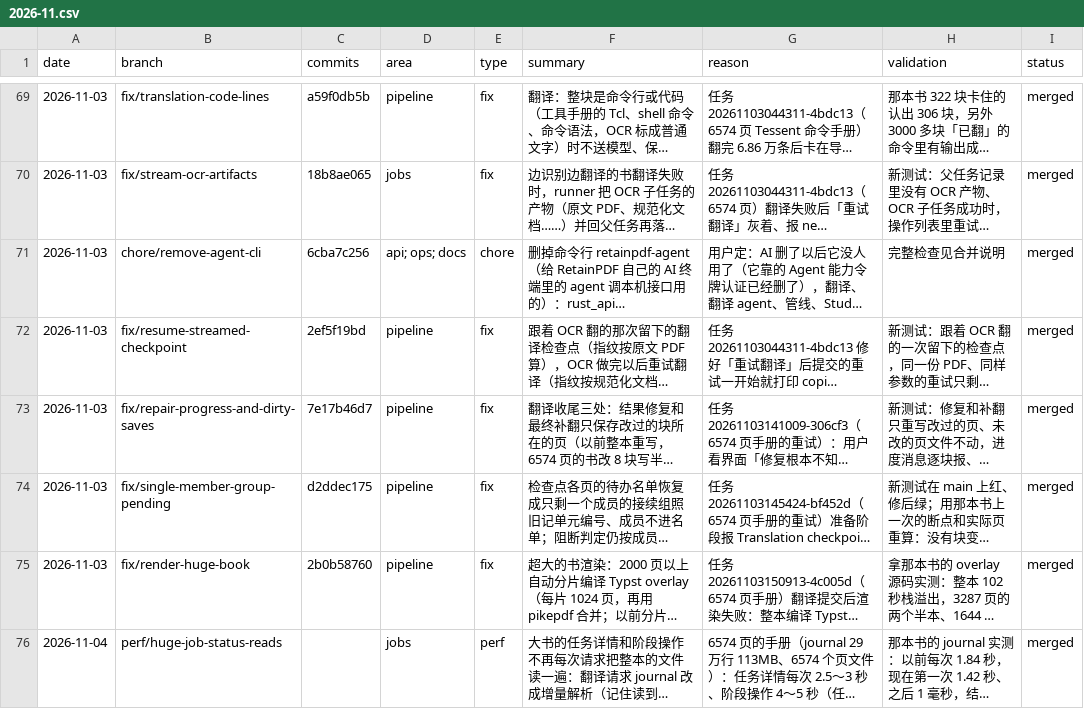
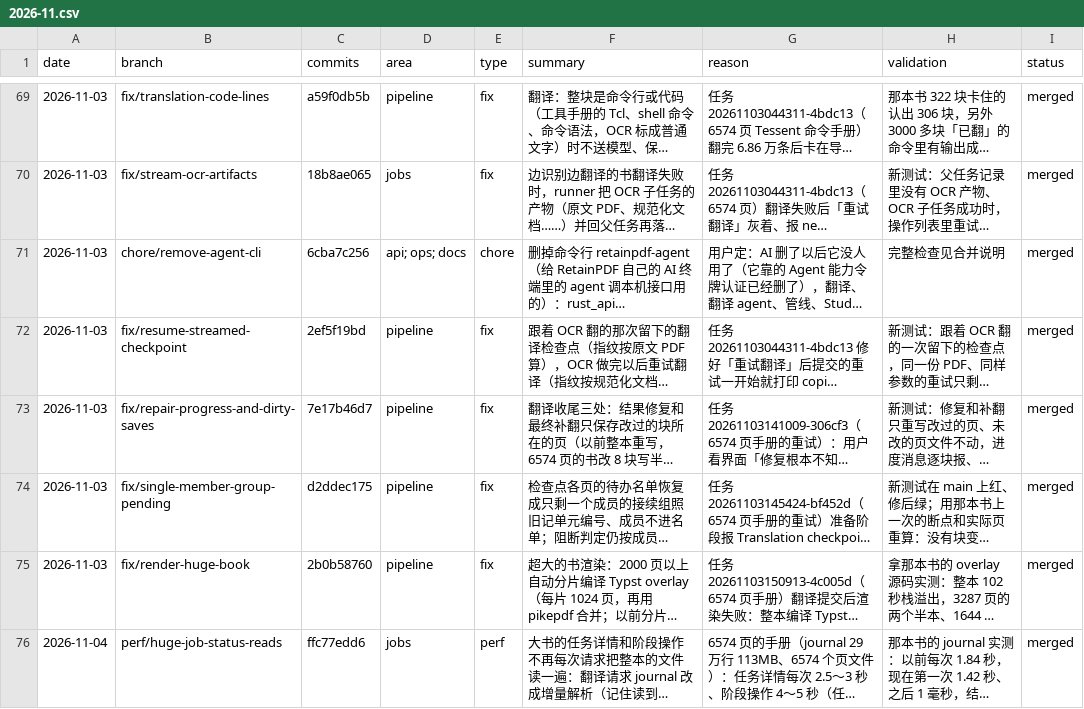
Before and after one commit to wxyhgk/retain-pdf, a CSV file: docs/ops/devlog/2026-11.csv, drawn as a sheet; only a part is shown, gaps mark what is left out; long unchanged cells end in …; the diff names each change by its address in the sheet, - before the commit and + after, or states it on an @@ line.

```diff
--- a/docs/ops/devlog/2026-11.csv
+++ b/docs/ops/devlog/2026-11.csv
-C76 (commits): (empty)
+C76 (commits): ffc77edd6
```
